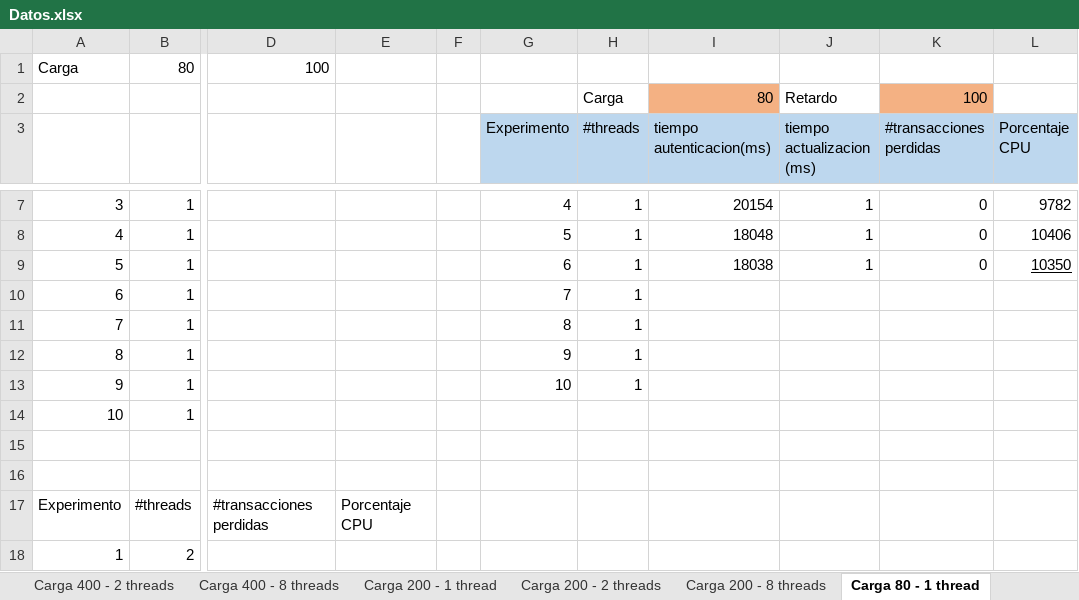
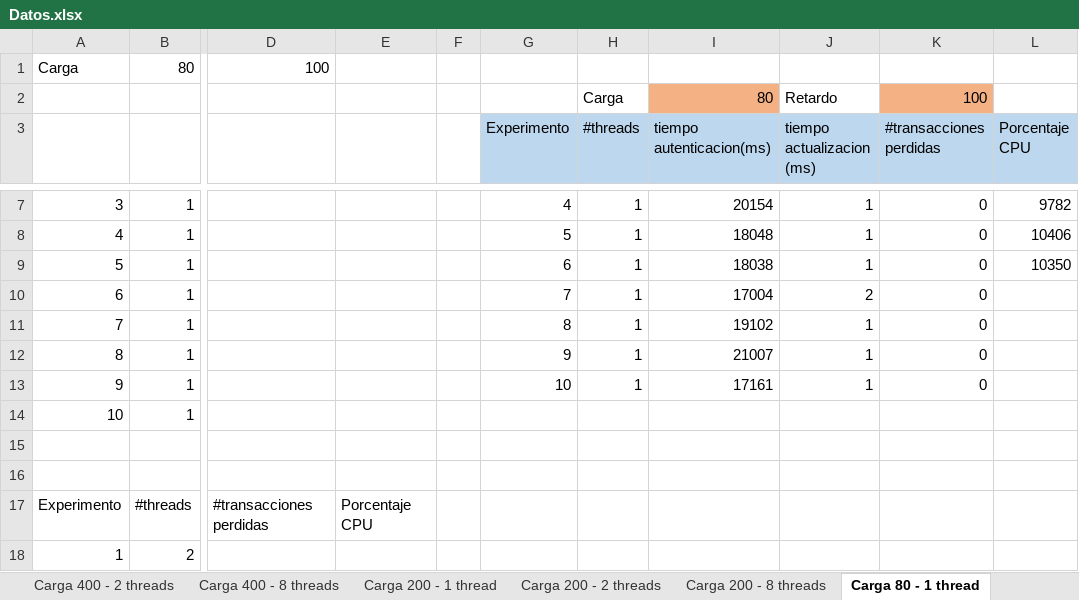
Before and after one commit to JDTorresP/InfraComp, an Excel workbook: docs/Datos.xlsx, sheet Carga 80 - 1 thread, drawn as a sheet; only a part is shown, gaps mark what is left out; values as stored, in another font and other column widths than the file's, no borders; the diff names each change by its address in the sheet, - before the commit and + after, or states it on an @@ line.

Commit message:
datos datos

```diff
--- a/docs/Datos.xlsx (sheet Carga 80 - 1 thread)
+++ b/docs/Datos.xlsx (sheet Carga 80 - 1 thread)
-L9 underline: on
+L9 underline: off
-I10 (tiempo autenticacion(ms)): (empty)
+I10 (tiempo autenticacion(ms)): 17004
-J10 (tiempo actualizacion (ms)): (empty)
+J10 (tiempo actualizacion (ms)): 2
-K10:K13 (#transacciones perdidas): (empty)
+K10:K13 (#transacciones perdidas): 0
-I11 (tiempo autenticacion(ms)): (empty)
+I11 (tiempo autenticacion(ms)): 19102
-J11:J13 (tiempo actualizacion (ms)): (empty)
+J11:J13 (tiempo actualizacion (ms)): 1
-I12 (tiempo autenticacion(ms)): (empty)
+I12 (tiempo autenticacion(ms)): 21007
-I13 (tiempo autenticacion(ms)): (empty)
+I13 (tiempo autenticacion(ms)): 17161
```
Also changed, not shown: sheet Carga 80 - 2 threads, charts or pictures, 2 other files.
